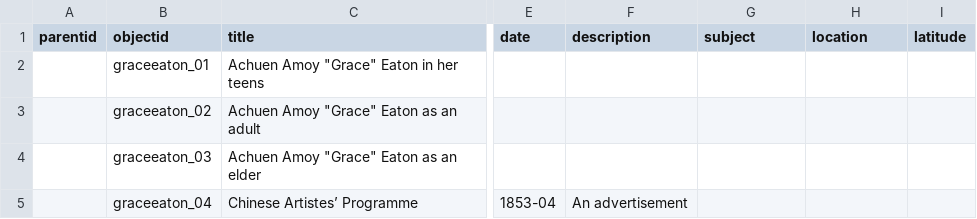
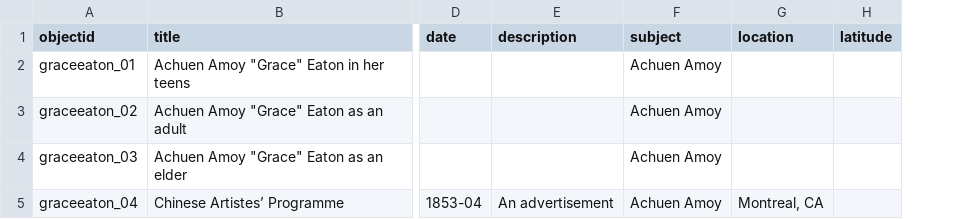
Before and after one commit to sydneylines/chinesecanadians, a CSV file: _data/cc-metadata.csv, drawn as a sheet; only a part is shown, gaps mark what is left out; removed rows and columns are numbered as before the commit, all else as after; the diff covers the shown part only; the diff names each change by its address in the sheet, - before the commit and + after, or states it on an @@ line.

Commit message:
Update cc-metadata.csv

```diff
--- a/_data/cc-metadata.csv
+++ b/_data/cc-metadata.csv
-column A (parentid), empty
-F2:F5 (subject): (empty)
+F2:F5 (subject): Achuen Amoy
-G5 (location): (empty)
+G5 (location): Montreal, CA
```
Also changed, not shown: 6 edited cells elsewhere in this file.
